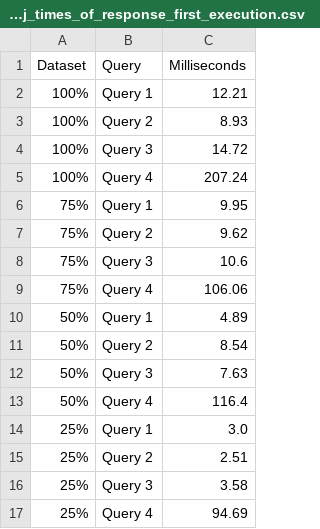
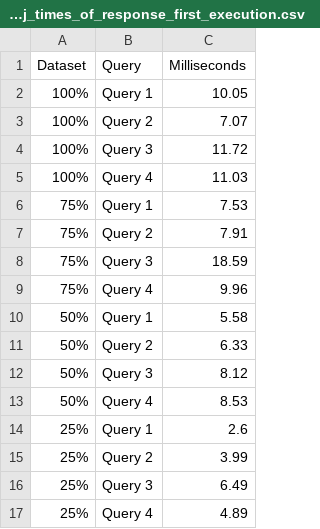
Before and after one commit to Gianniz03/UBO-DB2, a CSV file: Neo4j/ResponseTimes/neo4j_times_of_response_first_execution.csv, drawn as a sheet.

```diff
--- a/Neo4j/ResponseTimes/neo4j_times_of_response_first_execution.csv
+++ b/Neo4j/ResponseTimes/neo4j_times_of_response_first_execution.csv
@@ -1,17 +1,17 @@
 Dataset,Query,Milliseconds
-100%,Query 1,12.21
-100%,Query 2,8.93
-100%,Query 3,14.72
-100%,Query 4,207.24
-75%,Query 1,9.95
-75%,Query 2,9.62
-75%,Query 3,10.6
-75%,Query 4,106.06
-50%,Query 1,4.89
-50%,Query 2,8.54
-50%,Query 3,7.63
-50%,Query 4,116.4
-25%,Query 1,3.0
-25%,Query 2,2.51
-25%,Query 3,3.58
-25%,Query 4,94.69
+100%,Query 1,10.05
+100%,Query 2,7.07
+100%,Query 3,11.72
+100%,Query 4,11.03
+75%,Query 1,7.53
+75%,Query 2,7.91
+75%,Query 3,18.59
+75%,Query 4,9.96
+50%,Query 1,5.58
+50%,Query 2,6.33
+50%,Query 3,8.12
+50%,Query 4,8.53
+25%,Query 1,2.6
+25%,Query 2,3.99
+25%,Query 3,6.49
+25%,Query 4,4.89
```
Also changed, not shown: MongoDB/ResponseTimes/mongodb_response_times_average_30.csv, MongoDB/ResponseTimes/mongodb_times_of_response_first_execution.csv, 3 other files.
